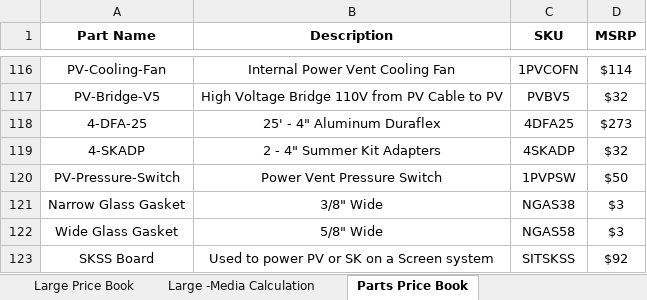
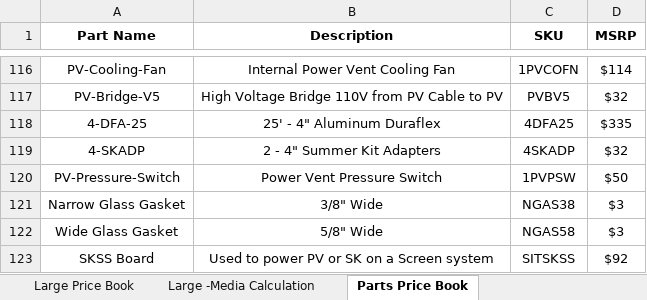
Before and after one commit to kbAppDev/flare-fireplace-quotes-updates, an Excel workbook: LocalData/pricing.xlsx, sheet Parts Price Book, drawn as a sheet; only a part is shown, gaps mark what is left out; values as stored, in another font and other column widths than the file's, no borders; the diff names each change by its address in the sheet, - before the commit and + after, or states it on an @@ line.

Commit message:
Fix STPASS Double Glass and audit related pricing mappings (1.70.4) (#47)
* Fix Passage and related model-specific pricing mappings for 1.70.4

* Document conflicting DuraFlex source prices found in audit

* Align duplicate DuraFlex price with confirmed $335 and guard workbook consistency

```diff
--- a/LocalData/pricing.xlsx (sheet Parts Price Book)
+++ b/LocalData/pricing.xlsx (sheet Parts Price Book)
-D118 (MSRP): $273
+D118 (MSRP): $335
```
Also changed, not shown: 6 other files.
